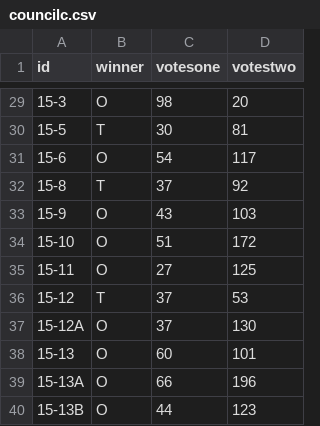
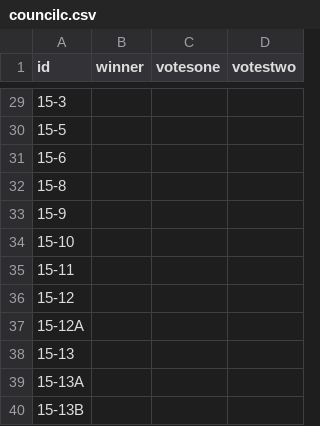
Before and after one commit to AbeHandler/AbeHandler.github.io, a CSV file: data/councilc.csv, drawn as a sheet; only a part is shown, gaps mark what is left out; the diff covers the shown part only.

```diff
--- a/data/councilc.csv
+++ b/data/councilc.csv
@@ -29,12 +29,12 @@ id,winner,votesone,votestwo
-15-3,O,98,20
-15-5,T,30,81
-15-6,O,54,117
-15-8,T,37,92
-15-9,O,43,103
-15-10,O,51,172
-15-11,O,27,125
-15-12,T,37,53
-15-12A,O,37,130
-15-13,O,60,101
-15-13A,O,66,196
-15-13B,O,44,123
+15-3,,,
+15-5,,,
+15-6,,,
+15-8,,,
+15-9,,,
+15-10,,,
+15-11,,,
+15-12,,,
+15-12A,,,
+15-13,,,
+15-13A,,,
+15-13B,,,
```
Also changed, not shown: 159 edited cells elsewhere in this file, data/coroner.csv, data/council.csv, 9 other files.
